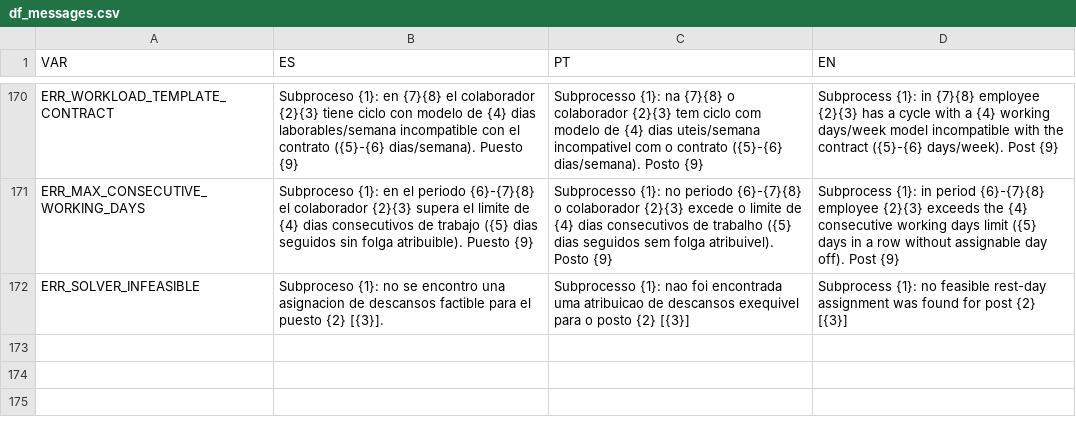
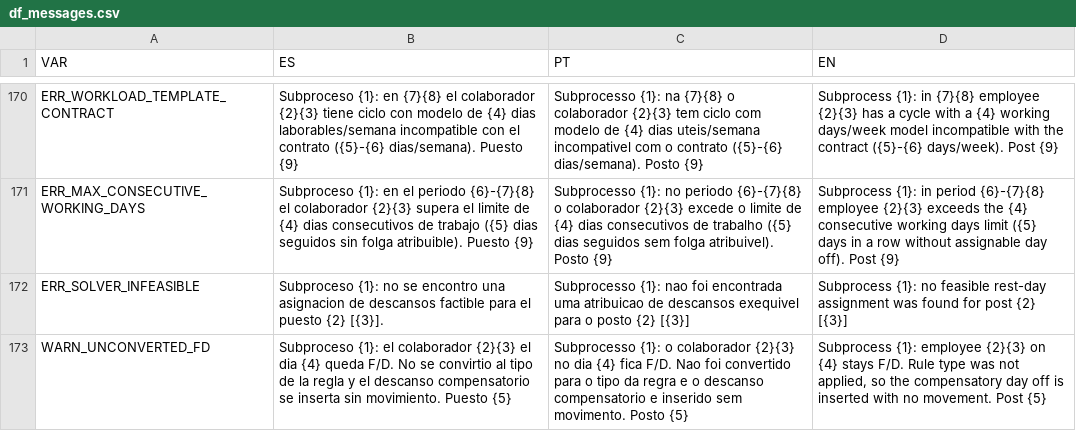
Before and after one commit to antonioaalves/algortimo-gd, a CSV file: data/df_messages.csv, drawn as a sheet; only a part is shown, gaps mark what is left out; the diff names each change by its address in the sheet, - before the commit and + after, or states it on an @@ line.

Commit message:
Warn when a compensatory day off is still F/D on the insert frame.
Those rows missed the rule type conversion and are inserted with no movement. Record each employee-day in the process log and as a process warning.

```diff
--- a/data/df_messages.csv
+++ b/data/df_messages.csv
+row 173: WARN_UNCONVERTED_FD | Subproceso {1}: el colaborador {2}{3} el dia {4} queda F/D. No se convirtio al tipo de la regla y el descanso compensatorio se inserta sin movimiento. Puesto {5} | Subprocesso {1}: o colaborador {2}{3} no dia {4} fica F/D. Nao foi convertido para o tipo da regra e o descanso compensatorio e inserido sem movimento. Posto {5} | Subprocess {1}: employee {2}{3} on {4} stays F/D. Rule type was not applied, so the compensatory day off is inserted with no movement. Post {5}
```
Also changed, not shown: 4 other files.
